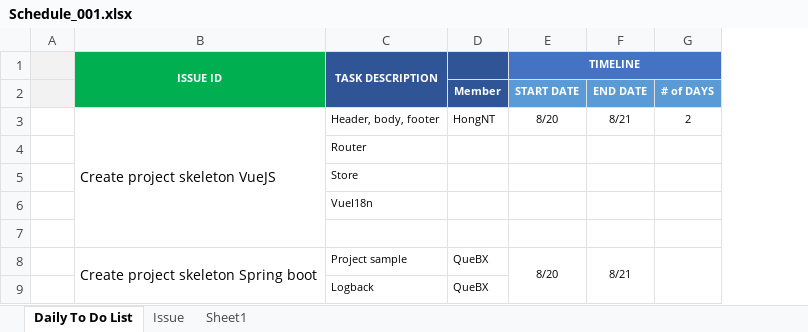
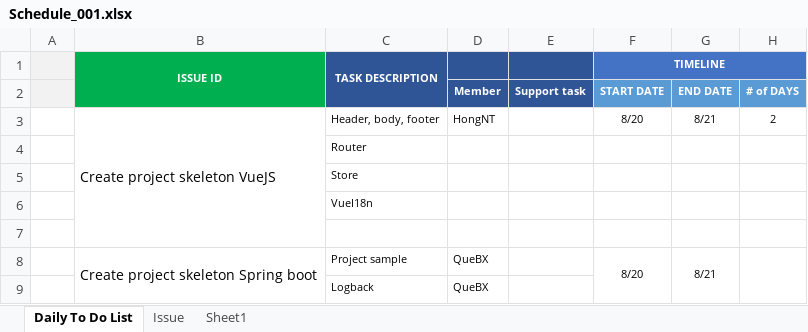
Before and after one commit to huongmvtest12345689/QLVN_document, an Excel workbook: Schedule/Schedule_001.xlsx, sheet Daily To Do List, drawn as a sheet; only a part is shown; values as stored, in another font and other column widths than the file's, no borders; the diff names each change by its address in the sheet, - before the commit and + after, or states it on an @@ line.

```diff
--- a/Schedule/Schedule_001.xlsx (sheet Daily To Do List)
+++ b/Schedule/Schedule_001.xlsx (sheet Daily To Do List)
+column E, row 2: Support task
```
Also changed, not shown: formulas that keep their value, 12 other files.
